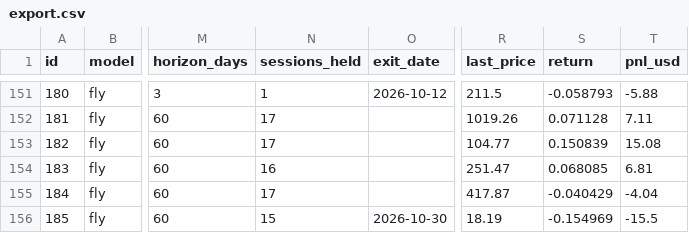
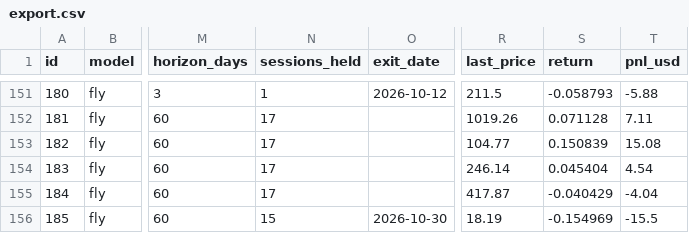
Before and after one commit to arinouri/ai-stock-picks-arena, a CSV file: site/data/export.csv, drawn as a sheet; only a part is shown, gaps mark what is left out; the diff names each change by its address in the sheet, - before the commit and + after, or states it on an @@ line.

```diff
--- a/site/data/export.csv
+++ b/site/data/export.csv
-N154 (sessions_held): 16
+N154 (sessions_held): 17
-R154 (last_price): 251.47
+R154 (last_price): 246.14
-S154 (return): 0.068085
+S154 (return): 0.045404
-T154 (pnl_usd): 6.81
+T154 (pnl_usd): 4.54
```
Also changed, not shown: 9 other files.
